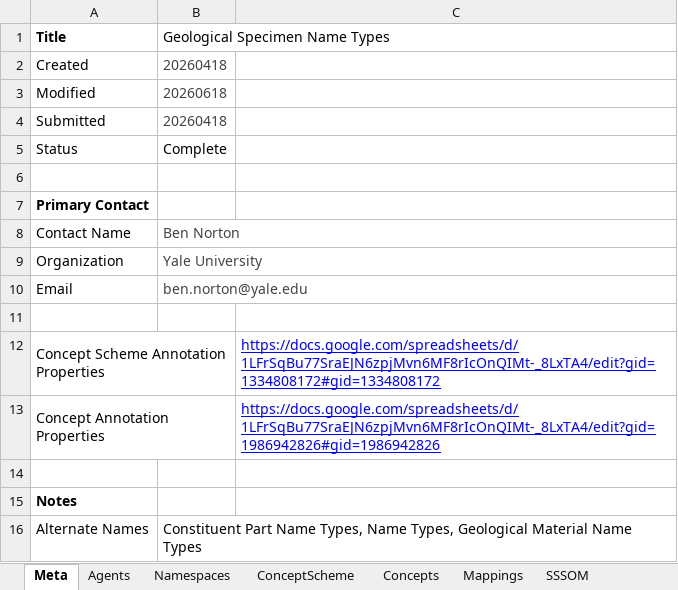
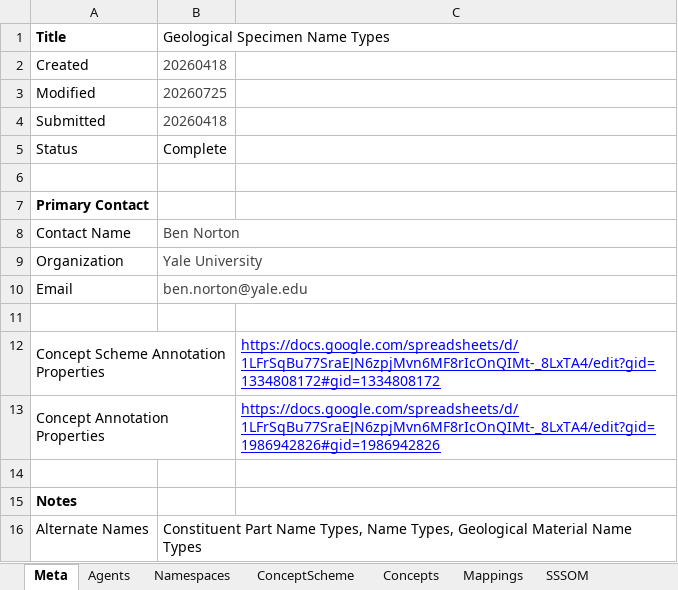
Before and after one commit to ben-norton/vocab-processor, an Excel workbook: sources/xlsx/NameTypes.xlsx, sheet Meta, drawn as a sheet; values as stored, in another font and other column widths than the file's, no borders; the diff names each change by its address in the sheet, - before the commit and + after, or states it on an @@ line.

```diff
--- a/sources/xlsx/NameTypes.xlsx (sheet Meta)
+++ b/sources/xlsx/NameTypes.xlsx (sheet Meta)
-B3 (Geological Specimen Name Types): 20260618
+B3 (Geological Specimen Name Types): 20260725
```
Also changed, not shown: sheet Concepts, sheet SSSOM, sheet Mappings, sheet ConceptScheme, sheet Agents, sheet Namespaces, 7 other files.
